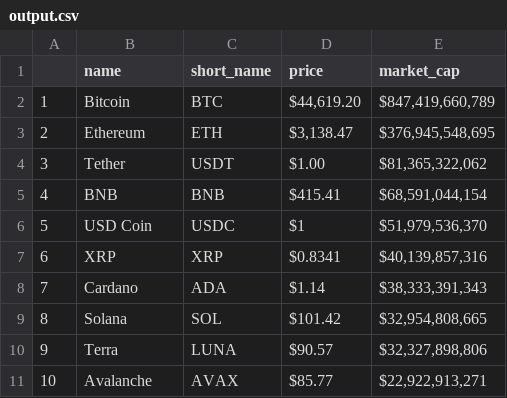
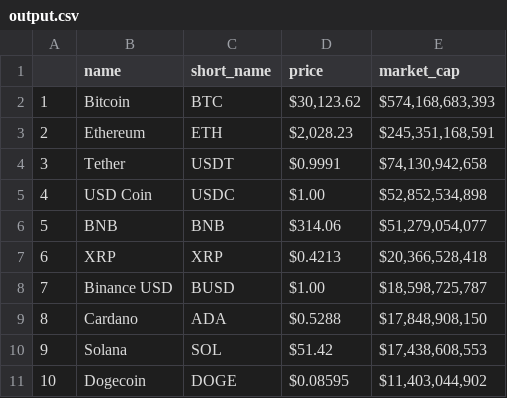
Before and after one commit to petrovskiy-ve/PRACTICE, a CSV file: output.csv, drawn as a sheet; only a part is shown; the diff covers the shown part only.

```diff
--- a/output.csv
+++ b/output.csv
@@ -1,11 +1,11 @@
 ;name;short_name;price;market_cap
-1;Bitcoin;BTC;$44,619.20;$847,419,660,789
-2;Ethereum;ETH;$3,138.47;$376,945,548,695
-3;Tether;USDT;$1.00;$81,365,322,062
-4;BNB;BNB;$415.41;$68,591,044,154
-5;USD Coin;USDC;$1;$51,979,536,370
-6;XRP;XRP;$0.8341;$40,139,857,316
-7;Cardano;ADA;$1.14;$38,333,391,343
-8;Solana;SOL;$101.42;$32,954,808,665
-9;Terra;LUNA;$90.57;$32,327,898,806
-10;Avalanche;AVAX;$85.77;$22,922,913,271
+1;Bitcoin;BTC;$30,123.62;$574,168,683,393
+2;Ethereum;ETH;$2,028.23;$245,351,168,591
+3;Tether;USDT;$0.9991;$74,130,942,658
+4;USD Coin;USDC;$1.00;$52,852,534,898
+5;BNB;BNB;$314.06;$51,279,054,077
+6;XRP;XRP;$0.4213;$20,366,528,418
+7;Binance USD;BUSD;$1.00;$18,598,725,787
+8;Cardano;ADA;$0.5288;$17,848,908,150
+9;Solana;SOL;$51.42;$17,438,608,553
+10;Dogecoin;DOGE;$0.08595;$11,403,044,902
```
Also changed, not shown: 56 edited cells elsewhere in this file, 3 other files.
